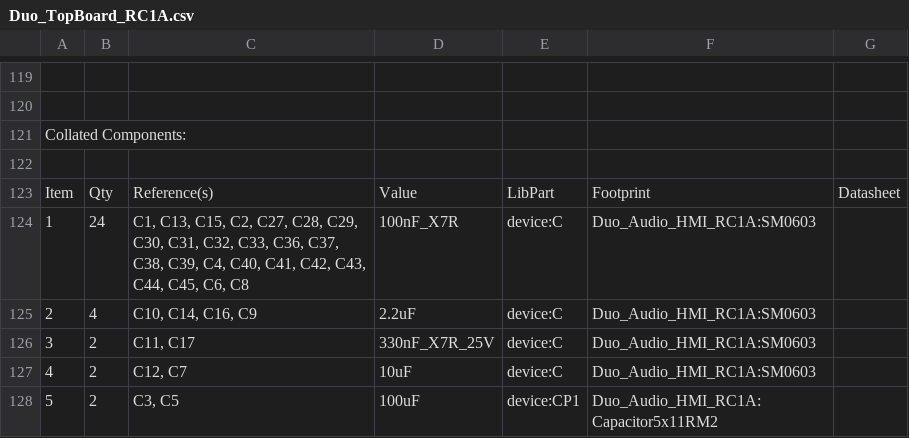
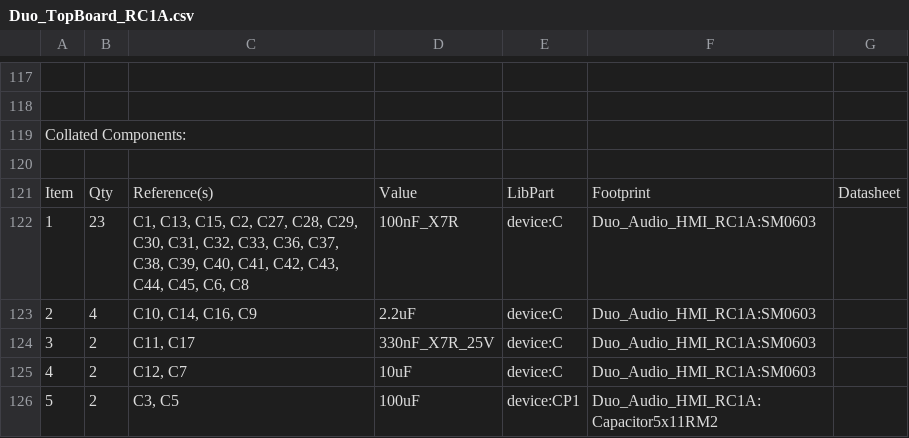
Before and after one commit to mod-audio/mod-hw-duoX, a CSV file: Duo_RC1A/Docs/Duo_TopBoard_RC1A.csv, drawn as a sheet; only a part is shown, gaps mark what is left out; addresses are those after the commit; the diff covers the shown part only; the diff names each change by its address in the sheet, - before the commit and + after, or states it on an @@ line.

```diff
--- a/Duo_RC1A/Docs/Duo_TopBoard_RC1A.csv
+++ b/Duo_RC1A/Docs/Duo_TopBoard_RC1A.csv
-B122: 24
+B122: 23
-C122: …C38, C39, C4, C40, C41,…
+C122: …C38, C39, C40, C41,…
```
Also changed, not shown: 3 removed rows, 4 edited cells and row numbers in column A elsewhere in this file, 36 other files.
